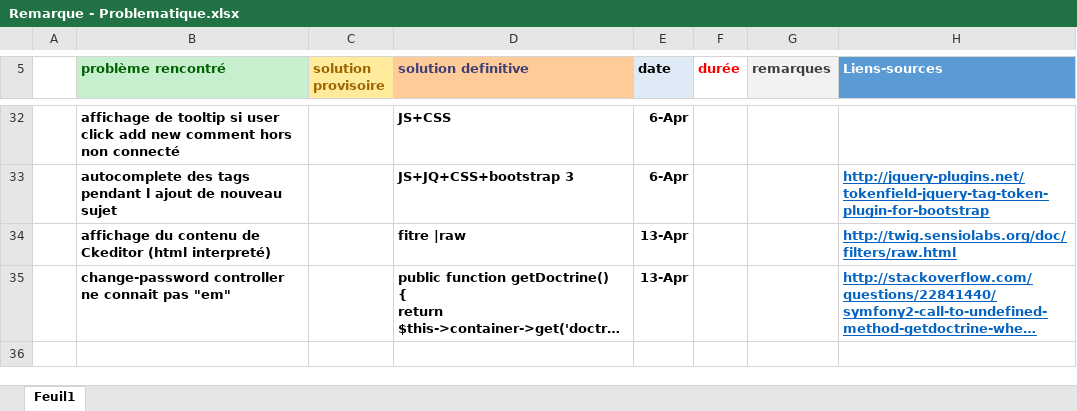
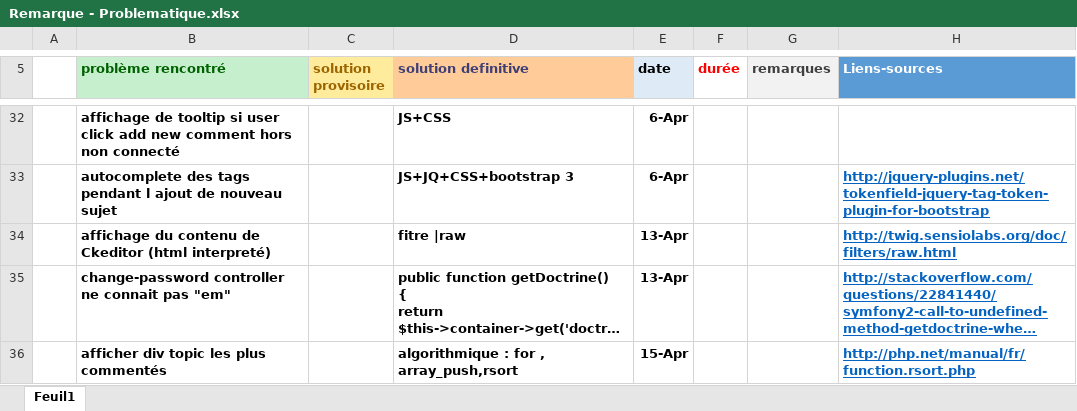
Before and after one commit to labidimehrez/symfony, an Excel workbook: Remarque - Problematique.xlsx, sheet Feuil1, drawn as a sheet; only a part is shown, gaps mark what is left out; long unchanged cells end in …; values as stored, in another font and other column widths than the file's, no borders; the diff names each change by its address in the sheet, - before the commit and + after, or states it on an @@ line.

```diff
--- a/Remarque - Problematique.xlsx (sheet Feuil1)
+++ b/Remarque - Problematique.xlsx (sheet Feuil1)
+row 36:  | afficher div topic les plus commentés |  | algorithmique : for , array_push,rsort | 15-Apr |  |  | http://php.net/manual/fr/function.rsort.php
```
Also changed, not shown: 2 other files.
